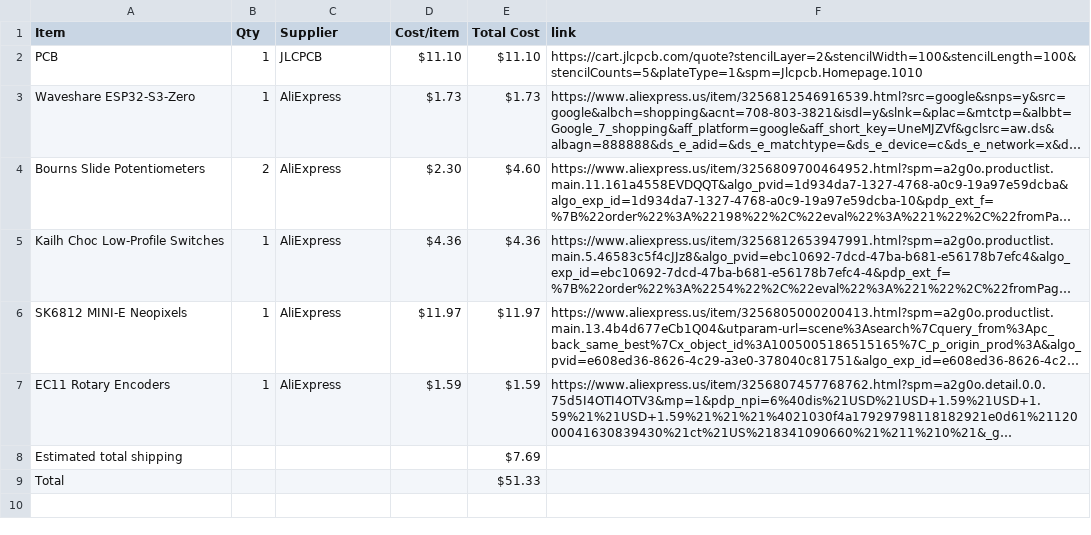
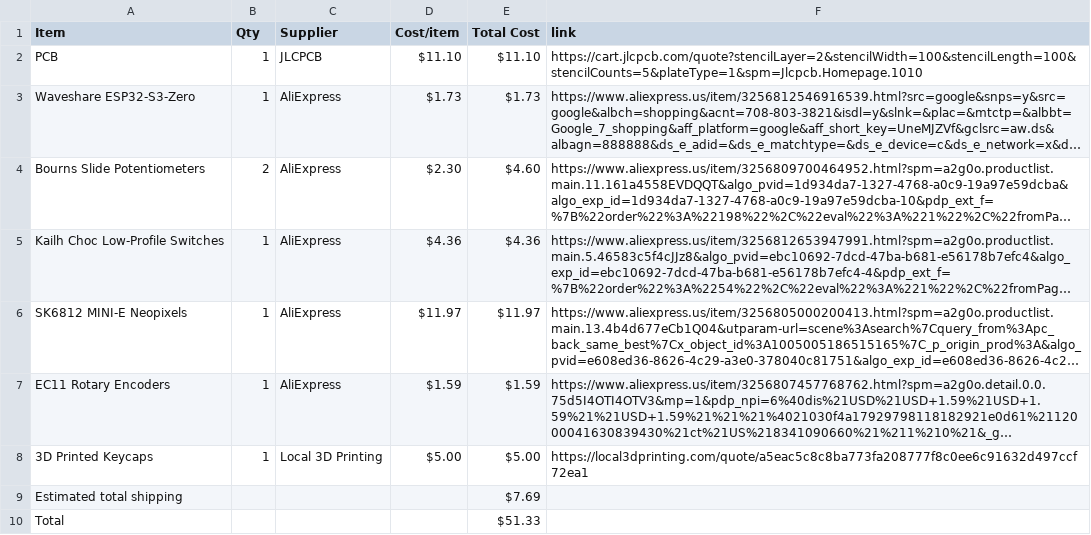
Before and after one commit to mithrasagar123-coder/midi-keyboard, a CSV file: BOM.csv, drawn as a sheet; long unchanged cells end in …; the diff names each change by its address in the sheet, - before the commit and + after, or states it on an @@ line.

Commit message:
Update BOM.csv

```diff
--- a/BOM.csv
+++ b/BOM.csv
+row 8: 3D Printed Keycaps | 1 | Local 3D Printing | $5.00 | $5.00 | https://local3dprinting.com/quote/a5eac5c8c8ba773fa208777f8c0ee6c91632d497ccf72ea1
```
